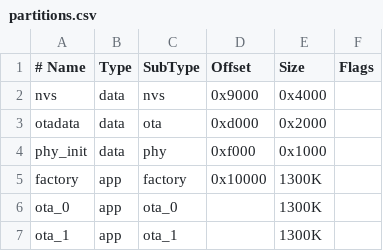
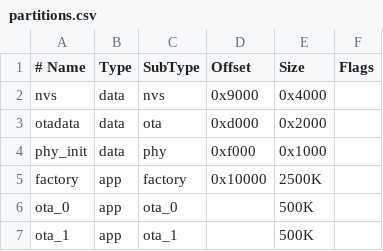
Before and after one commit to axelrtgs/MediaCabFanControl, a CSV file: partitions.csv, drawn as a sheet.

```diff
--- a/partitions.csv
+++ b/partitions.csv
@@ -4,4 +4,4 @@ otadata,  data, ota,      0xd000,  0x2000
 phy_init, data, phy,      0xf000,  0x1000
-factory,  app,  factory,  0x10000, 1300K
-ota_0,    app,  ota_0,    ,        1300K
-ota_1,    app,  ota_1,    ,        1300K
+factory,  app,  factory,  0x10000, 2500K
+ota_0,    app,  ota_0,    ,        500K
+ota_1,    app,  ota_1,    ,        500K
```
Also changed, not shown: 2 other files.
